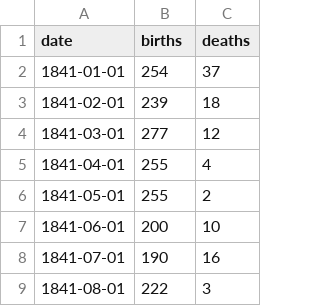
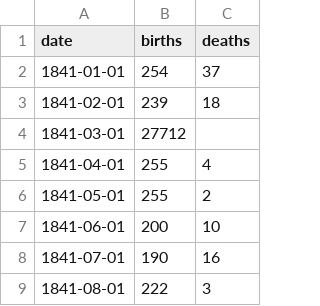
Before and after one commit to thedarkarchitect/Dr-Semmelweis-Analysis, a CSV file: monthly_deaths.csv, drawn as a sheet; only a part is shown.

```diff
--- a/monthly_deaths.csv
+++ b/monthly_deaths.csv
@@ -3,3 +3,3 @@ date,births,deaths
 1841-02-01,239,18
-1841-03-01,277,12
+1841-03-01,27712
 1841-04-01,255,4
```
Also changed, not shown: annual_deaths_by_clinic.csv, 1 other file.
